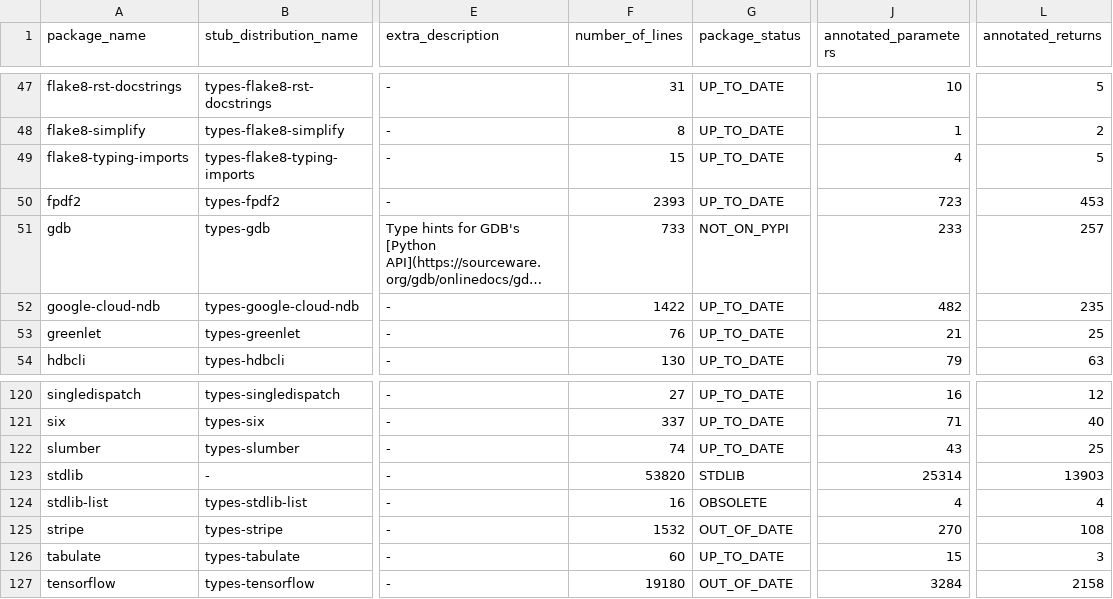
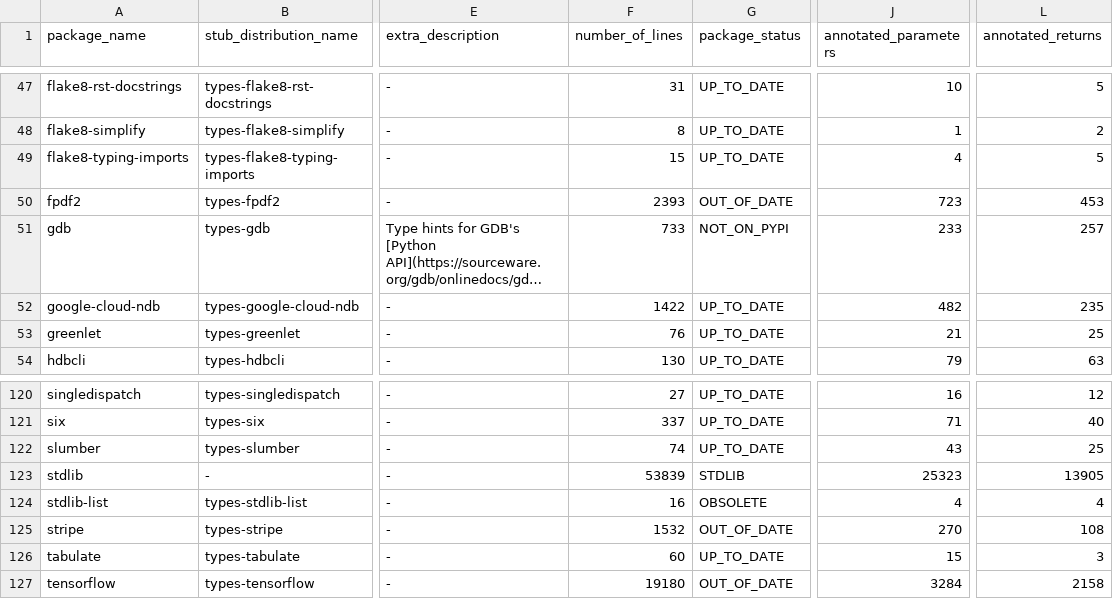
Before and after one commit to AlexWaygood/typeshed-stats, a CSV file: examples/example.csv, drawn as a sheet; only a part is shown, gaps mark what is left out; long unchanged cells end in …; the diff names each change by its address in the sheet, - before the commit and + after, or states it on an @@ line.

Commit message:
👷 Automated regeneration of examples and docs

```diff
--- a/examples/example.csv
+++ b/examples/example.csv
-G50 (package_status): UP_TO_DATE
+G50 (package_status): OUT_OF_DATE
-F123 (number_of_lines): 53820
+F123 (number_of_lines): 53839
-J123 (annotated_parameters): 25314
+J123 (annotated_parameters): 25323
-L123 (annotated_returns): 13903
+L123 (annotated_returns): 13905
```
Also changed, not shown: 2 other files.
